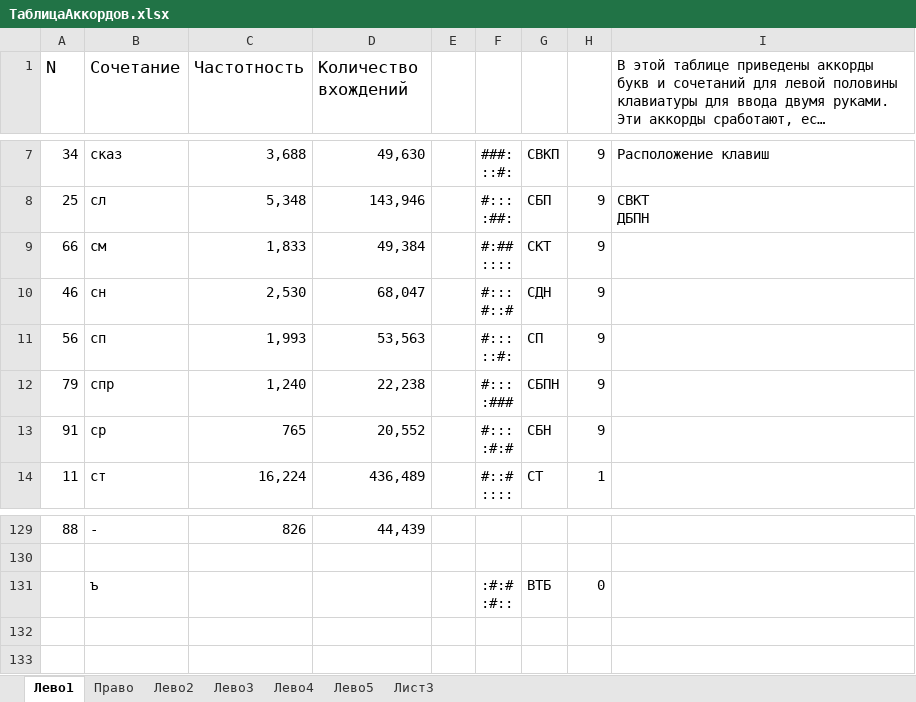
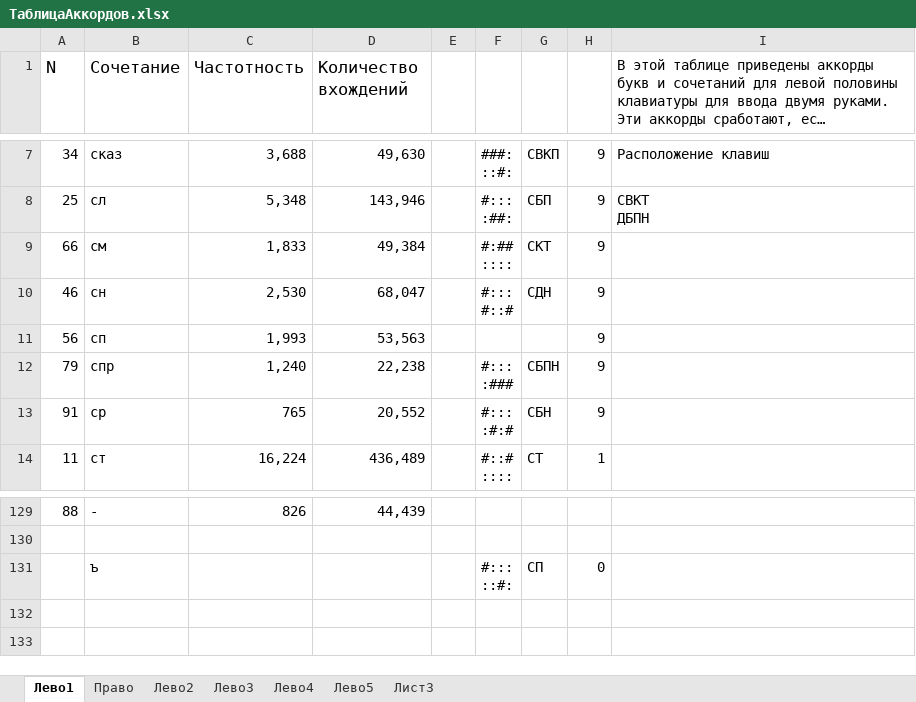
Before and after one commit to utyv/kolobok, an Excel workbook: ТаблицаАккордов.xlsx, sheet Лево1, drawn as a sheet; only a part is shown, gaps mark what is left out; long unchanged cells end in …; values as stored, in another font and other column widths than the file's, no borders; charts and pictures not drawn; ↵ is a line break in a cell; the diff names each change by its address in the sheet, - before the commit and + after, or states it on an @@ line.

```diff
--- a/ТаблицаАккордов.xlsx (sheet Лево1)
+++ b/ТаблицаАккордов.xlsx (sheet Лево1)
-F11: #::: ↵ ::#:
+F11: (empty)
-G11: СП
+G11: (empty)
-F131: :#:# ↵ :#::
+F131: #::: ↵ ::#:
-G131: ВТБ
+G131: СП
```
Also changed, not shown: sheet Право, 2 other files.
